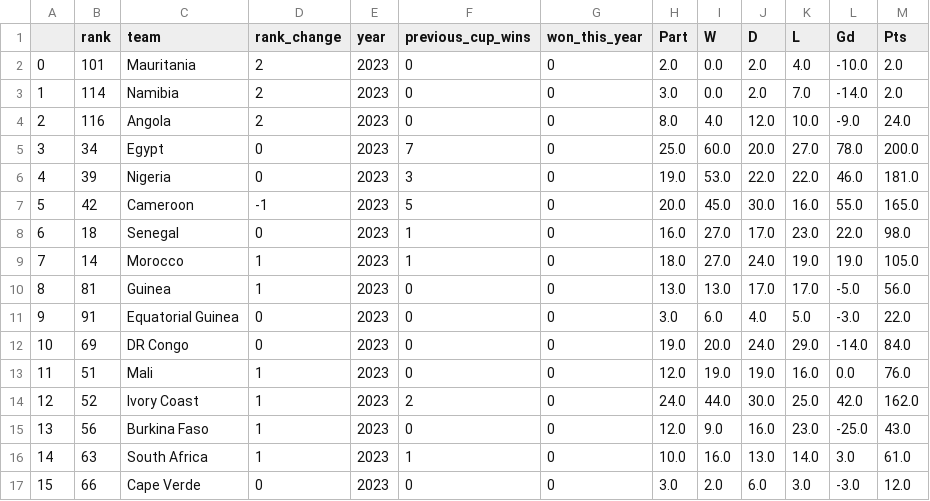
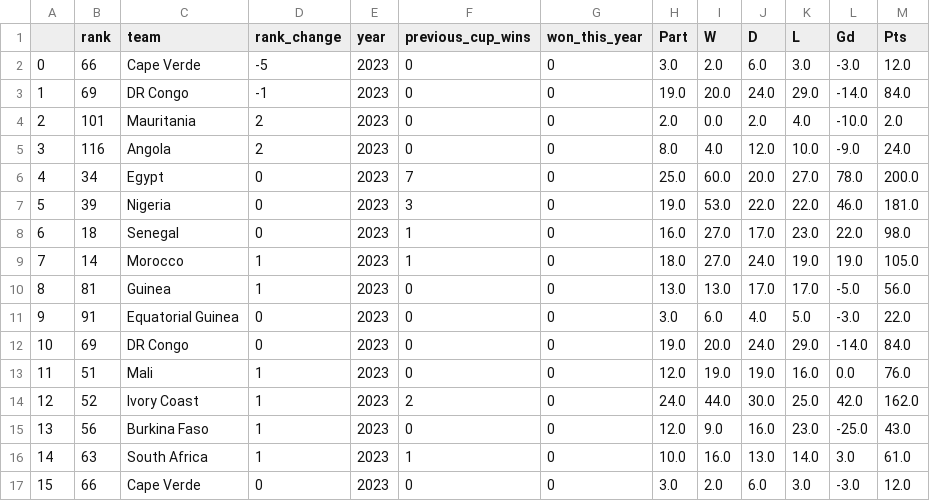
Before and after one commit to elkamelismail/AFCON-2023-WINNER, a CSV file: data/test.csv, drawn as a sheet.

```diff
--- a/data/test.csv
+++ b/data/test.csv
@@ -1,8 +1,8 @@
 ,rank,team,rank_change,year,previous_cup_wins,won_this_year,Part,W,D,L,Gd,Pts
-0,101,Mauritania,2,2023,0,0,2.0,0.0,2.0,4.0,-10.0,2.0
-1,114,Namibia,2,2023,0,0,3.0,0.0,2.0,7.0,-14.0,2.0
-2,116,Angola,2,2023,0,0,8.0,4.0,12.0,10.0,-9.0,24.0
-3,34,Egypt,0,2023,7,0,25.0,60.0,20.0,27.0,78.0,200.0
-4,39,Nigeria,0,2023,3,0,19.0,53.0,22.0,22.0,46.0,181.0
-5,42,Cameroon,-1,2023,5,0,20.0,45.0,30.0,16.0,55.0,165.0
+0,66,Cape Verde,-5,2023,0,0,3.0,2.0,6.0,3.0,-3.0,12.0
+1,69,DR Congo,-1,2023,0,0,19.0,20.0,24.0,29.0,-14.0,84.0
+2,101,Mauritania,2,2023,0,0,2.0,0.0,2.0,4.0,-10.0,2.0
+3,116,Angola,2,2023,0,0,8.0,4.0,12.0,10.0,-9.0,24.0
+4,34,Egypt,0,2023,7,0,25.0,60.0,20.0,27.0,78.0,200.0
+5,39,Nigeria,0,2023,3,0,19.0,53.0,22.0,22.0,46.0,181.0
 6,18,Senegal,0,2023,1,0,16.0,27.0,17.0,23.0,22.0,98.0
```
Also changed, not shown: 2 other files.
